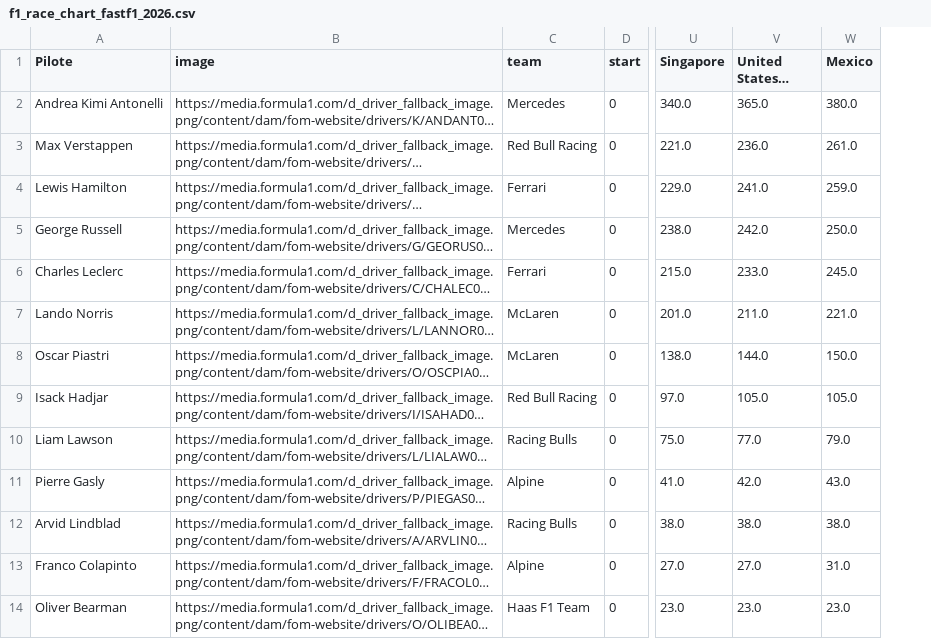
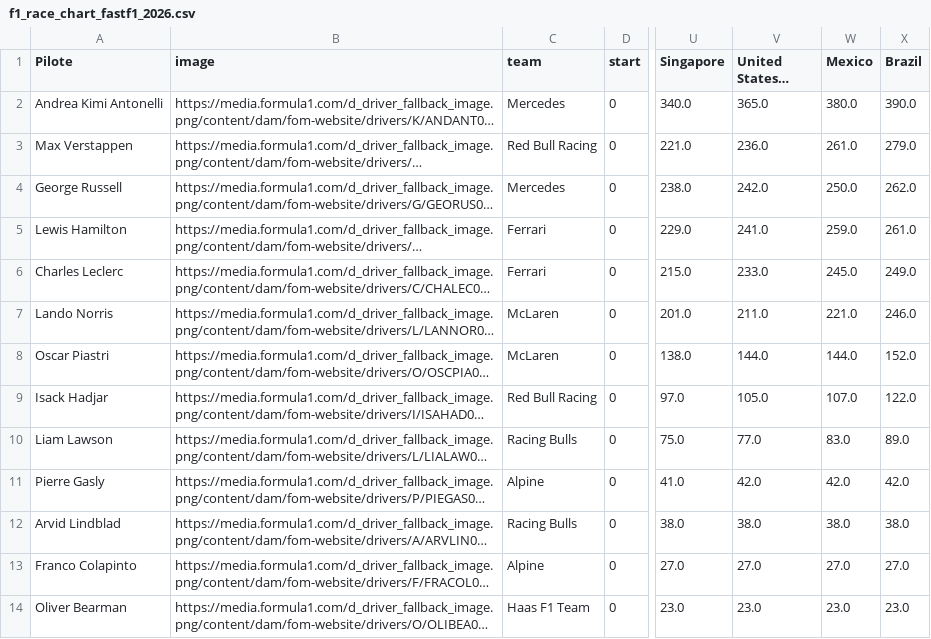
Before and after one commit to hericlibong/beautifullF1, a CSV file: docs/race_chart_builder/data/f1_race_chart_fastf1_2026.csv, drawn as a sheet; only a part is shown, gaps mark what is left out; long unchanged cells end in …; addresses are those after the commit; the diff covers the shown part only; the diff names each change by its address in the sheet, - before the commit and + after, or states it on an @@ line.

```diff
--- a/docs/race_chart_builder/data/f1_race_chart_fastf1_2026.csv
+++ b/docs/race_chart_builder/data/f1_race_chart_fastf1_2026.csv
+column X (Brazil), rows 2-3: 390.0 | 279.0; rows 5-14: 261.0 | 249.0 | 246.0 | 152.0 | 122.0 | 89.0 | 42.0 | 38.0 | 27.0 | 23.0
@@ row 5 moved to row 4: George Russell @@
-W8 (Mexico): 150.0
+W8 (Mexico): 144.0
-W9 (Mexico): 105.0
+W9 (Mexico): 107.0
-W10 (Mexico): 79.0
+W10 (Mexico): 83.0
-W11 (Mexico): 43.0
+W11 (Mexico): 42.0
-W13 (Mexico): 31.0
+W13 (Mexico): 27.0
```
Also changed, not shown: 2 added rows, 1 removed row, 1 moved row and 1 edited cell elsewhere in this file, docs/season_summary_heatmap/f1_2026_leaders_heatmap.csv, projects/race_chart_builder/outputs/f1_race_chart_fastf1_2026.csv, 7 other files.
